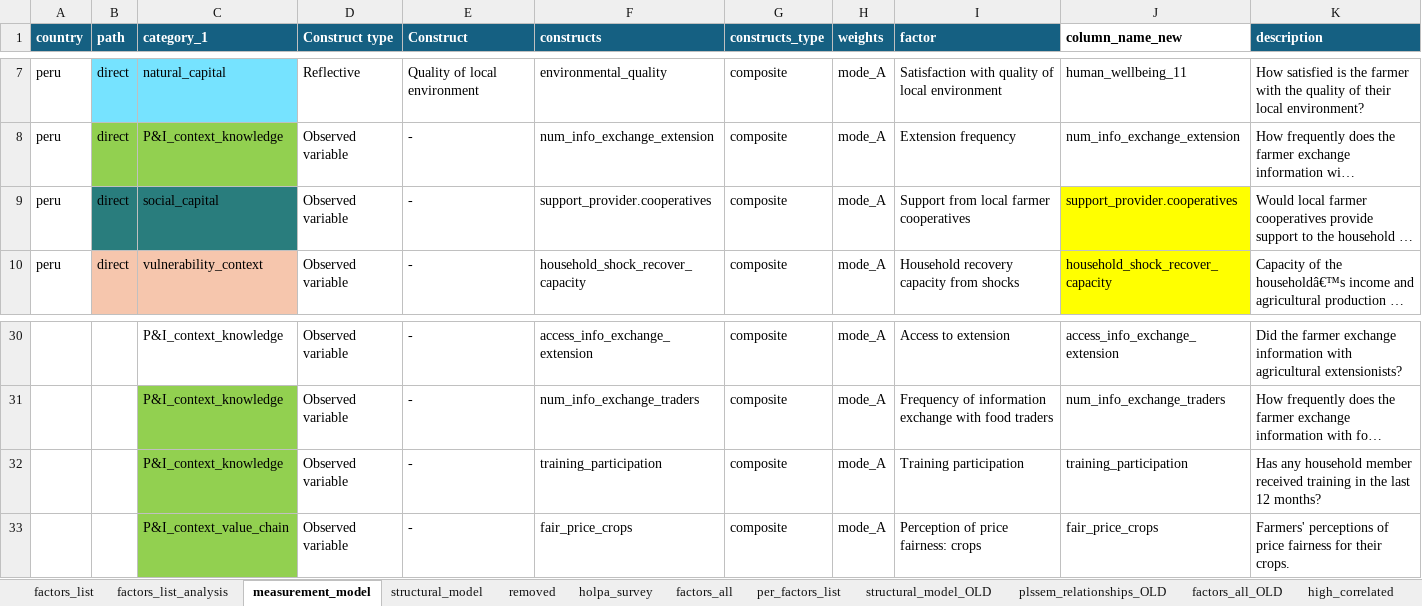
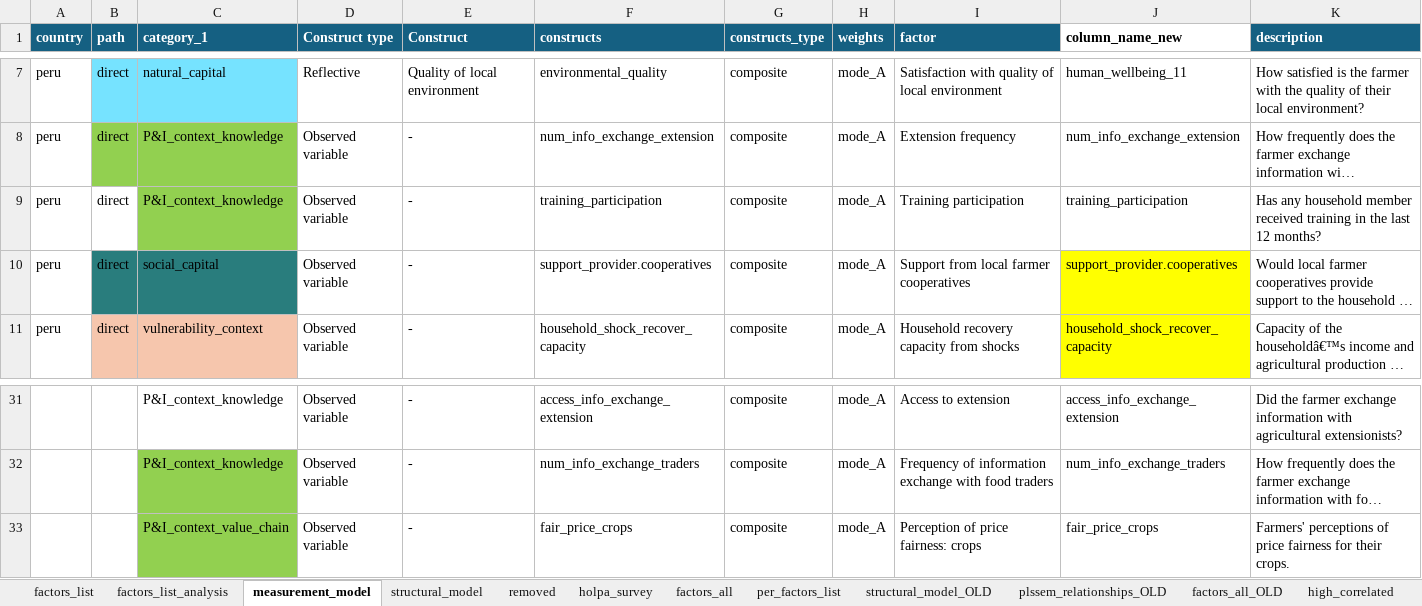
Before and after one commit to andreacsanchezb10/HOLPA_factors_influencing_adoption_dfs, an Excel workbook: factors_list.xlsx, sheet measurement_model, drawn as a sheet; only a part is shown, gaps mark what is left out; long unchanged cells end in …; values as stored, in another font and other column widths than the file's, no borders; table styles not drawn; removed rows and columns are numbered as before the commit, all else as after; the diff names each change by its address in the sheet, - before the commit and + after, or states it on an @@ line.

```diff
--- a/factors_list.xlsx (sheet measurement_model)
+++ b/factors_list.xlsx (sheet measurement_model)
+row 9: peru | direct | P&I_context_knowledge | Observed variable | - | training_participation | composite | mode_A | Training participation | training_participation | Has any household member received training in the last 12 months?
-row 32:  |  | P&I_context_knowledge | Observed variable | - | training_participation | composite | mode_A | Training participation | training_participation | Has any household member received training in the last 12 months?
```
Also changed, not shown: sheet structural_model, 4 other files.
